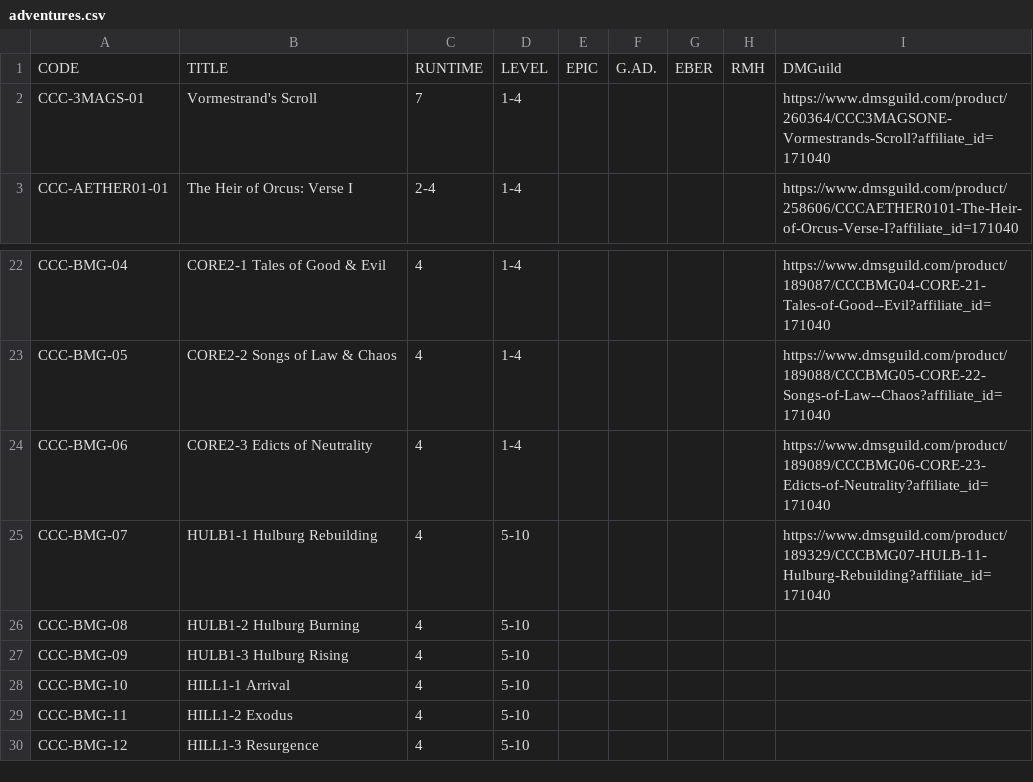
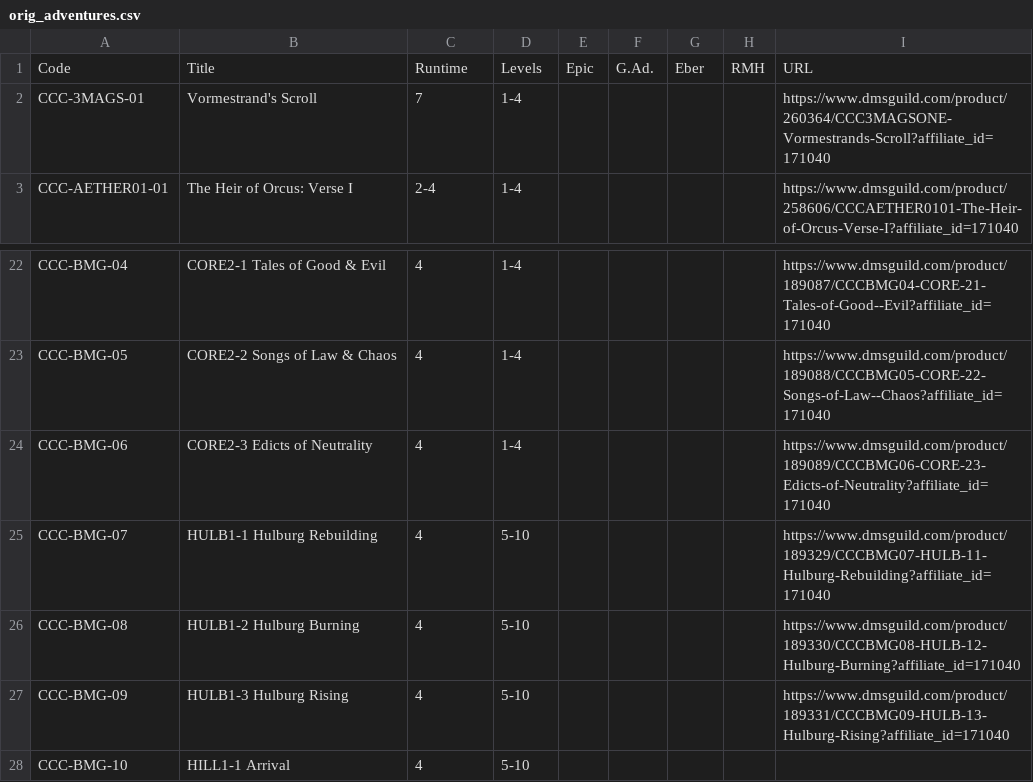
Before and after one commit to hoshisabi/hoshisabi.github.io, a CSV file: _data/orig_adventures.csv (was _data/adventures.csv), drawn as a sheet; only a part is shown, gaps mark what is left out; the shorter side is filled out with more unchanged rows.

```diff
--- a/_data/adventures.csv
+++ b/_data/orig_adventures.csv
@@ -1,2 +1,2 @@
-CODE,TITLE,RUNTIME,LEVEL,EPIC,G.AD.,EBER,RMH,DMGuild
+Code,Title,Runtime,Levels,Epic,G.Ad.,Eber,RMH,URL
 CCC-3MAGS-01,Vormestrand's Scroll,7,1-4,,,,,https://www.dmsguild.com/product/260364/CCC3MAGSONE-Vormestrands-Scroll?affiliate_id=171040
@@ -25,4 +25,4 @@ CCC-BMG-06,CORE2-3 Edicts of Neutrality,4,1-4,,,,,https://www.dmsguild.com/produ
 CCC-BMG-07,HULB1-1 Hulburg Rebuilding,4,5-10,,,,,https://www.dmsguild.com/product/189329/CCCBMG07-HULB-11-Hulburg-Rebuilding?affiliate_id=171040
-CCC-BMG-08,HULB1-2 Hulburg Burning,4,5-10,,,,
-CCC-BMG-09,HULB1-3 Hulburg Rising,4,5-10,,,,
+CCC-BMG-08,HULB1-2 Hulburg Burning,4,5-10,,,,,https://www.dmsguild.com/product/189330/CCCBMG08-HULB-12-Hulburg-Burning?affiliate_id=171040
+CCC-BMG-09,HULB1-3 Hulburg Rising,4,5-10,,,,,https://www.dmsguild.com/product/189331/CCCBMG09-HULB-13-Hulburg-Rising?affiliate_id=171040
 CCC-BMG-10,HILL1-1 Arrival,4,5-10,,,,,
```
Also changed, not shown: 4 other files.
